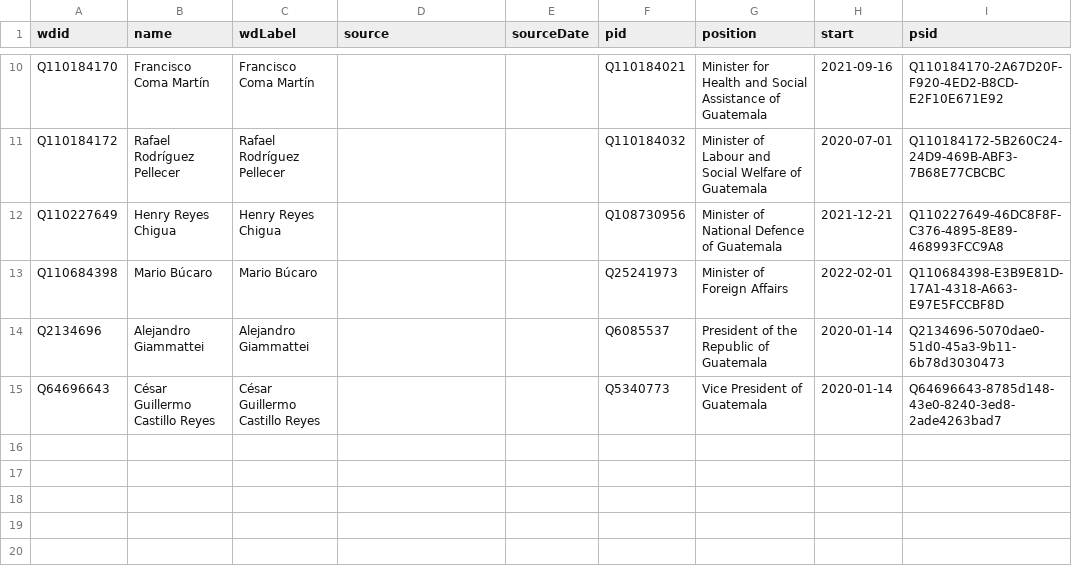
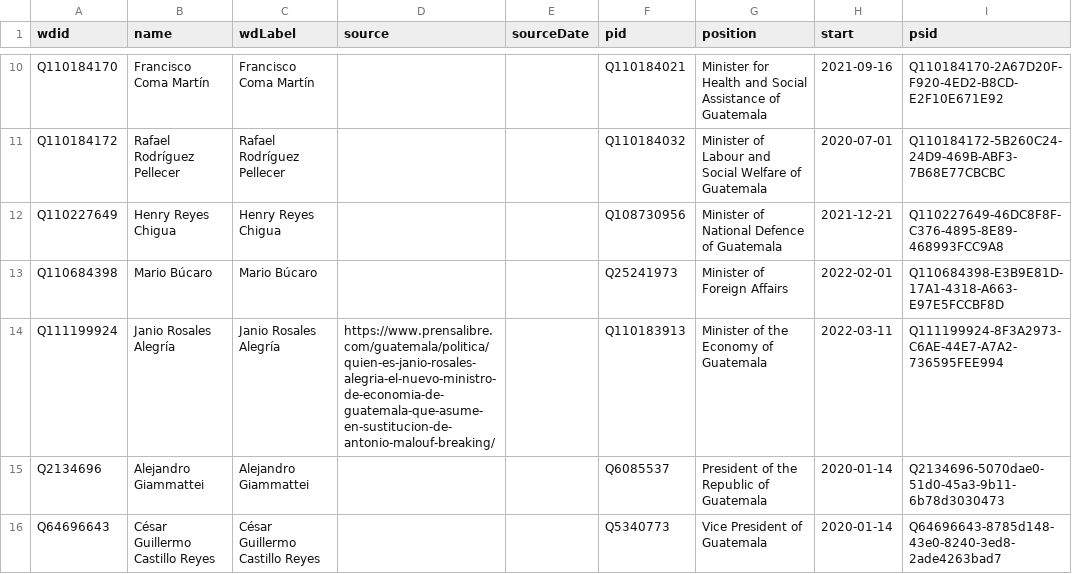
Before and after one commit to every-politician-scrapers/guatemala-ministers, a CSV file: data/wikidata.csv, drawn as a sheet; only a part is shown, gaps mark what is left out.

Commit message:
Compare external sources to Wikidata

```diff
--- a/data/wikidata.csv
+++ b/data/wikidata.csv
@@ -13,2 +13,3 @@ Q110227649,Henry Reyes Chigua,Henry Reyes Chigua,,,Q108730956,Minister of Nation
 Q110684398,Mario Búcaro,Mario Búcaro,,,Q25241973,Minister of Foreign Affairs,2022-02-01,Q110684398-E3B9E81D-17A1-4318-A663-E97E5FCCBF8D
+Q111199924,Janio Rosales Alegría,Janio Rosales Alegría,https://www.prensalibre.com/guatemala/politica/quien-es-janio-rosales-alegria-el-nuevo-ministro-de-economia-de-guatemala-que-asume-en-sustitucion-de-antonio-malouf-breaking/,,Q110183913,Minister of the Economy of Guatemala,2022-03-11,Q111199924-8F3A2973-C6AE-44E7-A7A2-736595FEE994
 Q2134696,Alejandro Giammattei,Alejandro Giammattei,,,Q6085537,President of the Republic of Guatemala,2020-01-14,Q2134696-5070dae0-51d0-45a3-9b11-6b78d3030473
```
Also changed, not shown: data/diff.csv, data/wikidata-wp.csv, 1 other file.
